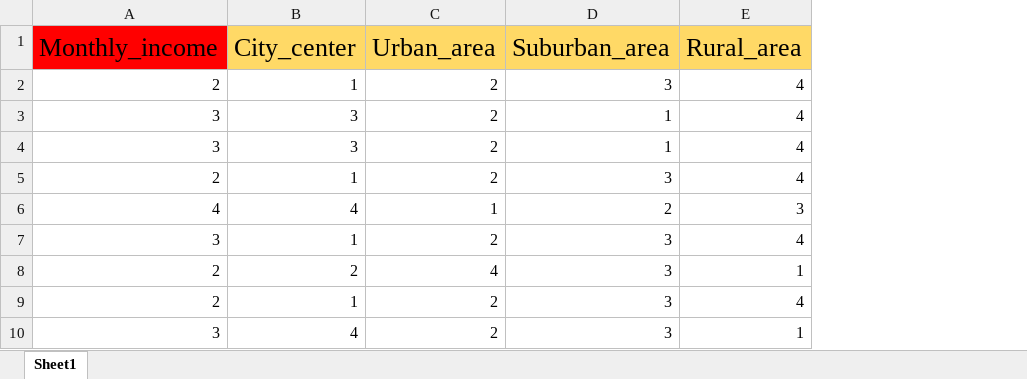
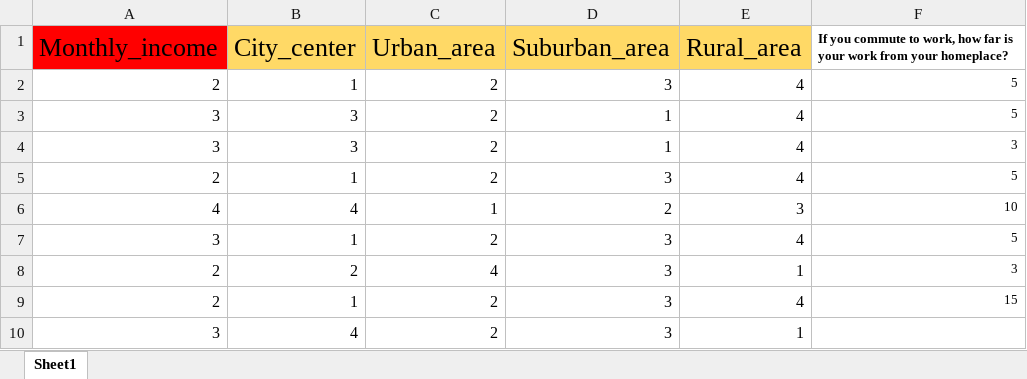
Before and after one commit to HebaNu/HebaNu, an Excel workbook: posts/Linear and nonlinear regression/Linear regression_WOS.xlsx, sheet Sheet1, drawn as a sheet; only a part is shown; values as stored, in another font and other column widths than the file's, no borders; the diff names each change by its address in the sheet, - before the commit and + after, or states it on an @@ line.

Commit message:
Polynomial Regression

```diff
--- a/posts/Linear and nonlinear regression/Linear regression_WOS.xlsx (sheet Sheet1)
+++ b/posts/Linear and nonlinear regression/Linear regression_WOS.xlsx (sheet Sheet1)
+column F, rows 1-9: If you commute to work, how far is your work from your homeplace? | 5 | 5 | 3 | 5 | 10 | 5 | 3 | 15
```
Also changed, not shown: 27 other files.
